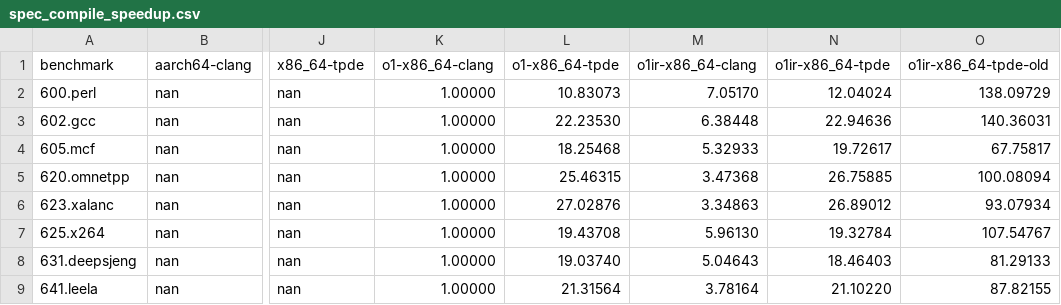
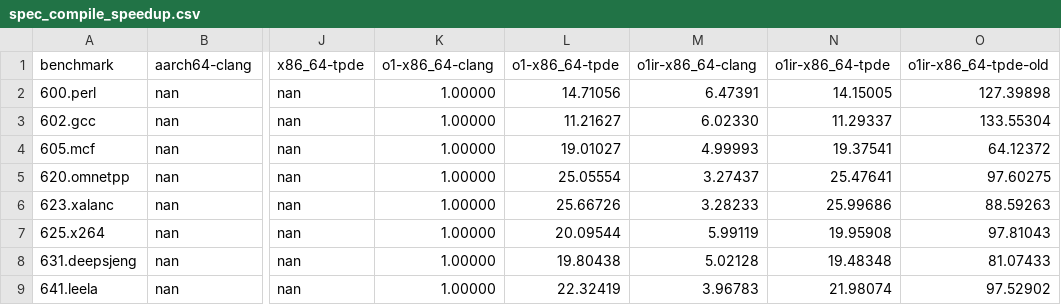
Before and after one commit to sallto/MasterArbeit, a CSV file: plots/output/spec_compile_speedup.csv, drawn as a sheet; only a part is shown, gaps mark what is left out; the diff covers the shown part only; the diff names each change by its address in the sheet, - before the commit and + after, or states it on an @@ line.

```diff
--- a/plots/output/spec_compile_speedup.csv
+++ b/plots/output/spec_compile_speedup.csv
-L2 (o1-x86_64-tpde): 10.83073
+L2 (o1-x86_64-tpde): 14.71056
-M2 (o1ir-x86_64-clang): 7.05170
+M2 (o1ir-x86_64-clang): 6.47391
-N2 (o1ir-x86_64-tpde): 12.04024
+N2 (o1ir-x86_64-tpde): 14.15005
-O2 (o1ir-x86_64-tpde-old): 138.09729
+O2 (o1ir-x86_64-tpde-old): 127.39898
-L3 (o1-x86_64-tpde): 22.23530
+L3 (o1-x86_64-tpde): 11.21627
-M3 (o1ir-x86_64-clang): 6.38448
+M3 (o1ir-x86_64-clang): 6.02330
-N3 (o1ir-x86_64-tpde): 22.94636
+N3 (o1ir-x86_64-tpde): 11.29337
-O3 (o1ir-x86_64-tpde-old): 140.36031
+O3 (o1ir-x86_64-tpde-old): 133.55304
-L4 (o1-x86_64-tpde): 18.25468
+L4 (o1-x86_64-tpde): 19.01027
-M4 (o1ir-x86_64-clang): 5.32933
+M4 (o1ir-x86_64-clang): 4.99993
-N4 (o1ir-x86_64-tpde): 19.72617
+N4 (o1ir-x86_64-tpde): 19.37541
-O4 (o1ir-x86_64-tpde-old): 67.75817
+O4 (o1ir-x86_64-tpde-old): 64.12372
-L5 (o1-x86_64-tpde): 25.46315
+L5 (o1-x86_64-tpde): 25.05554
-M5 (o1ir-x86_64-clang): 3.47368
+M5 (o1ir-x86_64-clang): 3.27437
-N5 (o1ir-x86_64-tpde): 26.75885
+N5 (o1ir-x86_64-tpde): 25.47641
-O5 (o1ir-x86_64-tpde-old): 100.08094
+O5 (o1ir-x86_64-tpde-old): 97.60275
-L6 (o1-x86_64-tpde): 27.02876
+L6 (o1-x86_64-tpde): 25.66726
-M6 (o1ir-x86_64-clang): 3.34863
+M6 (o1ir-x86_64-clang): 3.28233
-N6 (o1ir-x86_64-tpde): 26.89012
+N6 (o1ir-x86_64-tpde): 25.99686
-O6 (o1ir-x86_64-tpde-old): 93.07934
+O6 (o1ir-x86_64-tpde-old): 88.59263
-L7 (o1-x86_64-tpde): 19.43708
+L7 (o1-x86_64-tpde): 20.09544
-M7 (o1ir-x86_64-clang): 5.96130
+M7 (o1ir-x86_64-clang): 5.99119
-N7 (o1ir-x86_64-tpde): 19.32784
+N7 (o1ir-x86_64-tpde): 19.95908
-O7 (o1ir-x86_64-tpde-old): 107.54767
+O7 (o1ir-x86_64-tpde-old): 97.81043
-L8 (o1-x86_64-tpde): 19.03740
+L8 (o1-x86_64-tpde): 19.80438
-M8 (o1ir-x86_64-clang): 5.04643
+M8 (o1ir-x86_64-clang): 5.02128
-N8 (o1ir-x86_64-tpde): 18.46403
+N8 (o1ir-x86_64-tpde): 19.48348
-O8 (o1ir-x86_64-tpde-old): 81.29133
+O8 (o1ir-x86_64-tpde-old): 81.07433
-L9 (o1-x86_64-tpde): 21.31564
+L9 (o1-x86_64-tpde): 22.32419
-M9 (o1ir-x86_64-clang): 3.78164
+M9 (o1ir-x86_64-clang): 3.96783
-N9 (o1ir-x86_64-tpde): 21.10220
+N9 (o1ir-x86_64-tpde): 21.98074
-O9 (o1ir-x86_64-tpde-old): 87.82155
+O9 (o1ir-x86_64-tpde-old): 97.52902
```
Also changed, not shown: 12 edited cells elsewhere in this file, plots/output/spec_runtime_speedup.csv, 5 other files.
